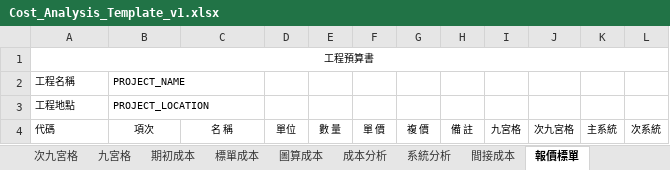
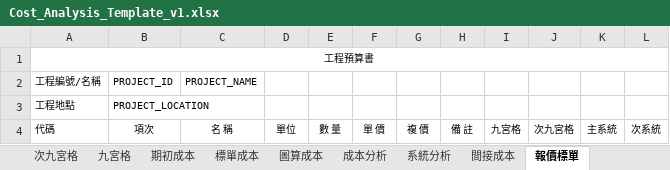
Before and after one commit to m8508/topmeperp_v1, an Excel workbook: topmeperp_v1/UploadFile/Cost_Analysis_Template_v1.xlsx, sheet 報價標單, drawn as a sheet; values as stored, in another font and other column widths than the file's, no borders; removed rows and columns are numbered as before the commit, all else as after; the diff names each change by its address in the sheet, - before the commit and + after, or states it on an @@ line.

```diff
--- a/topmeperp_v1/UploadFile/Cost_Analysis_Template_v1.xlsx (sheet 報價標單)
+++ b/topmeperp_v1/UploadFile/Cost_Analysis_Template_v1.xlsx (sheet 報價標單)
-row 2: 工程名稱 | PROJECT_NAME
+row 2: 工程編號/名稱 | PROJECT_ID | PROJECT_NAME
```
Also changed, not shown: sheet 期初成本, sheet 標單成本, formulas that keep their value, 8 other files.
